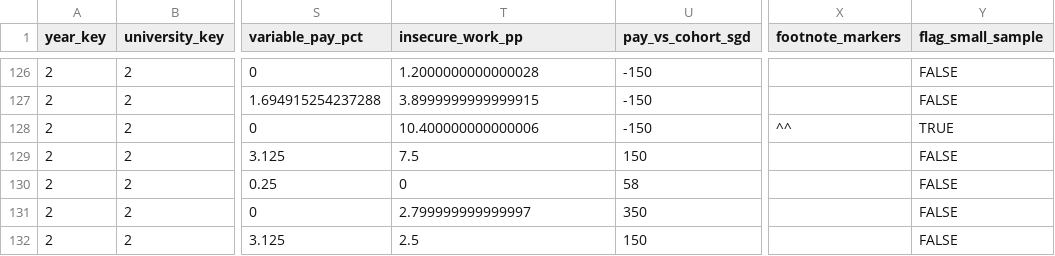
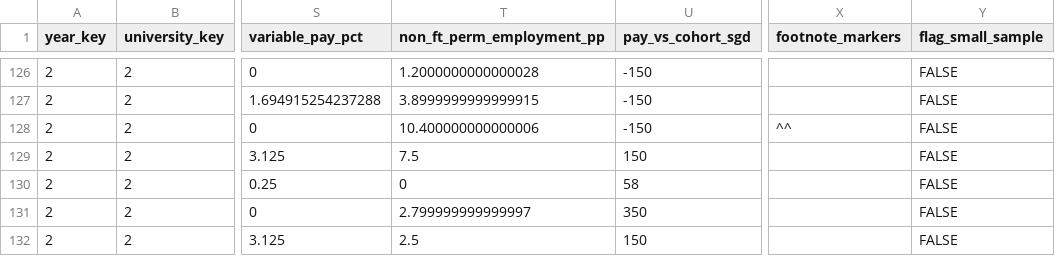
Before and after one commit to ash161008/singapore-graduate-employment-dashboard, a CSV file: data/clean/fact_employment.csv, drawn as a sheet; only a part is shown, gaps mark what is left out; the diff names each change by its address in the sheet, - before the commit and + after, or states it on an @@ line.

```diff
--- a/data/clean/fact_employment.csv
+++ b/data/clean/fact_employment.csv
-T1: insecure_work_pp
+T1: non_ft_perm_employment_pp
-Y128 (flag_small_sample): TRUE
+Y128 (flag_small_sample): FALSE
```
Also changed, not shown: data/clean/agg_award_route_year.csv, data/clean/agg_field_year.csv, 13 other files.
